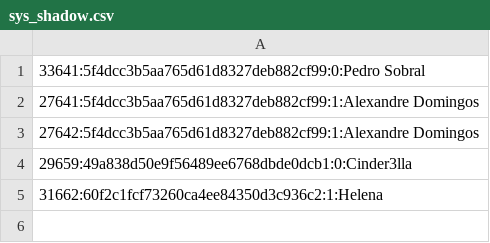
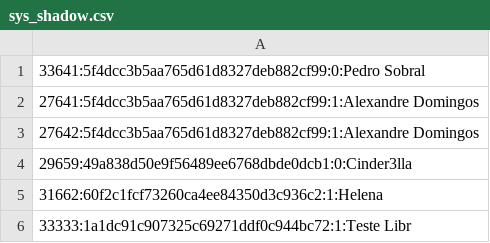
Before and after one commit to PdvSobral/curricular_unit_P1, a CSV file: PROJETO_PRÁTICO/assets/sys_shadow.csv, drawn as a sheet.

```diff
--- a/PROJETO_PRÁTICO/assets/sys_shadow.csv
+++ b/PROJETO_PRÁTICO/assets/sys_shadow.csv
@@ -5 +5,2 @@
 31662:60f2c1fcf73260ca4ee84350d3c936c2:1:Helena
+33333:1a1dc91c907325c69271ddf0c944bc72:1:Teste Libr
```
Also changed, not shown: 2 other files.
